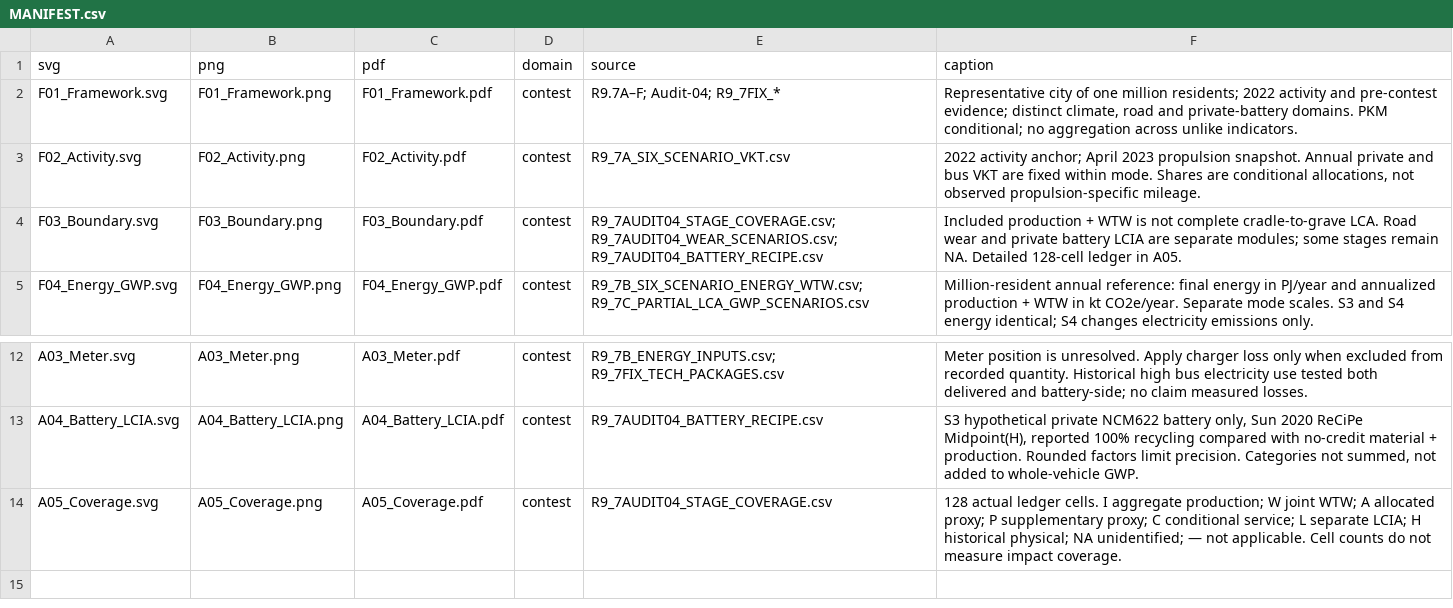
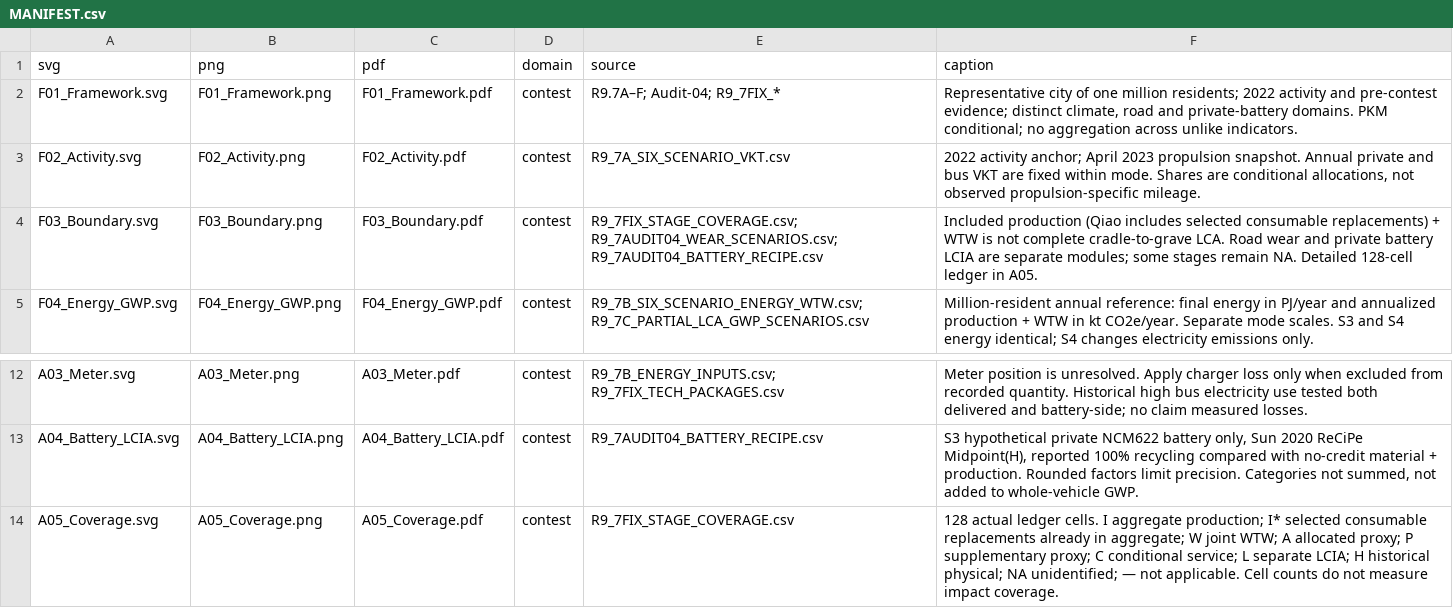
Before and after one commit to Alias0000001/APMCM-2023-C-Q5-Beijing, a CSV file: 09_Paper_Draft/figures_final/remediation/MANIFEST.csv, drawn as a sheet; only a part is shown, gaps mark what is left out.

```diff
--- a/09_Paper_Draft/figures_final/remediation/MANIFEST.csv
+++ b/09_Paper_Draft/figures_final/remediation/MANIFEST.csv
@@ -3,3 +3,3 @@ F01_Framework.svg,F01_Framework.png,F01_Framework.pdf,contest,R9.7A–F; Audit-0
 F02_Activity.svg,F02_Activity.png,F02_Activity.pdf,contest,R9_7A_SIX_SCENARIO_VKT.csv,"2022 activity anchor; April 2023 propulsion snapshot. Annual private and bus VKT are fixed within mode. Shares are conditional allocations, not observed propulsion-specific mileage."
-F03_Boundary.svg,F03_Boundary.png,F03_Boundary.pdf,contest,R9_7AUDIT04_STAGE_COVERAGE.csv; R9_7AUDIT04_WEAR_SCENARIOS.csv; R9_7AUDIT04_BATTERY_RECIPE.csv,Included production + WTW is not complete cradle-to-grave LCA. Road wear and private battery LCIA are separate modules; some stages remain NA. Detailed 128-cell ledger in A05.
+F03_Boundary.svg,F03_Boundary.png,F03_Boundary.pdf,contest,R9_7FIX_STAGE_COVERAGE.csv; R9_7AUDIT04_WEAR_SCENARIOS.csv; R9_7AUDIT04_BATTERY_RECIPE.csv,Included production (Qiao includes selected consumable replacements) + WTW is not complete cradle-to-grave LCA. Road wear and private battery LCIA are separate modules; some stages remain NA. Detailed 128-cell ledger in A05.
 F04_Energy_GWP.svg,F04_Energy_GWP.png,F04_Energy_GWP.pdf,contest,R9_7B_SIX_SCENARIO_ENERGY_WTW.csv; R9_7C_PARTIAL_LCA_GWP_SCENARIOS.csv,Million-resident annual reference: final energy in PJ/year and annualized production + WTW in kt CO2e/year. Separate mode scales. S3 and S4 energy identical; S4 changes electricity emissions only.
@@ -13,2 +13,2 @@ A03_Meter.svg,A03_Meter.png,A03_Meter.pdf,contest,R9_7B_ENERGY_INPUTS.csv; R9_7F
 A04_Battery_LCIA.svg,A04_Battery_LCIA.png,A04_Battery_LCIA.pdf,contest,R9_7AUDIT04_BATTERY_RECIPE.csv,"S3 hypothetical private NCM622 battery only, Sun 2020 ReCiPe Midpoint(H), reported 100% recycling compared with no-credit material + production. Rounded factors limit precision. Categories not summed, not added to whole-vehicle GWP."
-A05_Coverage.svg,A05_Coverage.png,A05_Coverage.pdf,contest,R9_7AUDIT04_STAGE_COVERAGE.csv,128 actual ledger cells. I aggregate production; W joint WTW; A allocated proxy; P supplementary proxy; C conditional service; L separate LCIA; H historical physical; NA unidentified; — not applicable. Cell counts do not measure impact coverage.
+A05_Coverage.svg,A05_Coverage.png,A05_Coverage.pdf,contest,R9_7FIX_STAGE_COVERAGE.csv,128 actual ledger cells. I aggregate production; I* selected consumable replacements already in aggregate; W joint WTW; A allocated proxy; P supplementary proxy; C conditional service; L separate LCIA; H historical physical; NA unidentified; — not applicable. Cell counts do not measure impact coverage.
```
Also changed, not shown: 02_Cleaned_Data/R9_7FIX_TEST_SUMMARY.csv, 09_Paper_Draft/figures_final/remediation/LAYOUT_QA.csv, 54 other files.
